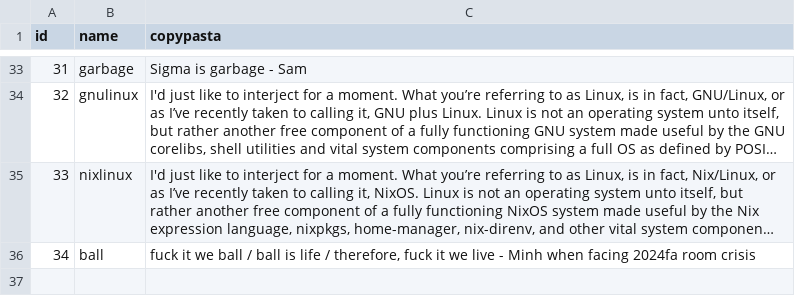
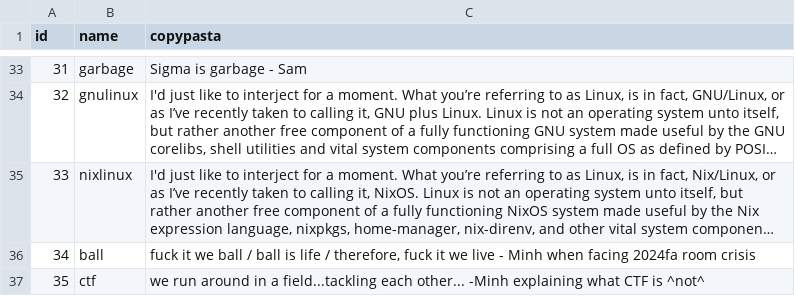
Before and after one commit to sigpwny/pwnybot, a CSV file: src/cogs/copypasta/copypasta.csv, drawn as a sheet; only a part is shown, gaps mark what is left out; long unchanged cells end in …; the diff names each change by its address in the sheet, - before the commit and + after, or states it on an @@ line.

Commit message:
Update copypasta.csv

```diff
--- a/src/cogs/copypasta/copypasta.csv
+++ b/src/cogs/copypasta/copypasta.csv
+row 37: 35 | ctf | we run around in a field...tackling each other... -Minh explaining what CTF is ^not^
```
